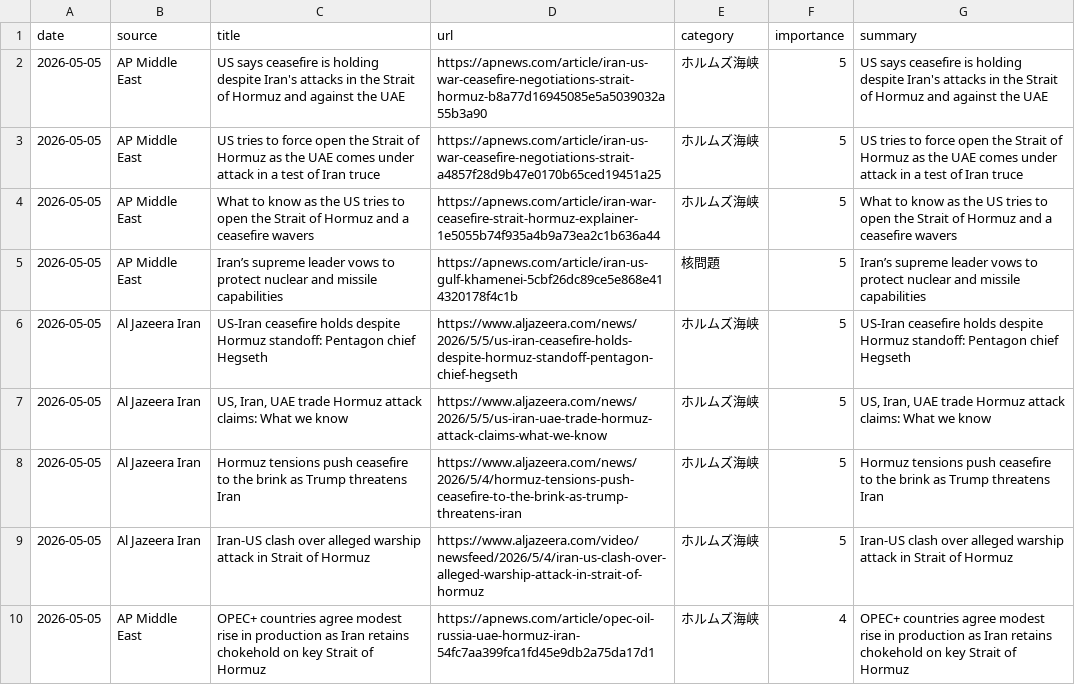
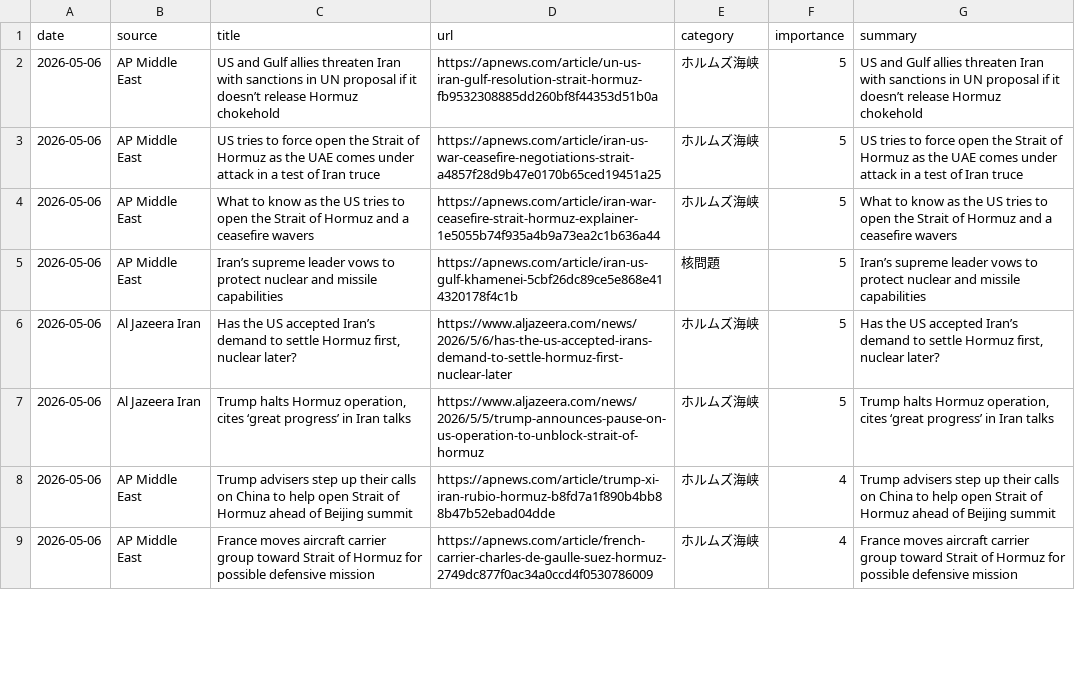
Before and after one commit to naka3-14/i-news, a CSV file: data/iran_news.csv, drawn as a sheet; only a part is shown; the diff covers the shown part only.

```diff
--- a/data/iran_news.csv
+++ b/data/iran_news.csv
@@ -1,10 +1,9 @@
 date,source,title,url,category,importance,summary
-2026-05-05,AP Middle East,US says ceasefire is holding despite Iran's attacks in the Strait of Hormuz and against the UAE,https://apnews.com/article/iran-us-war-ceasefire-negotiations-strait-hormuz-b8a77d16945085e5a5039032a55b3a90,ホルムズ海峡,5,US says ceasefire is holding despite Iran's attacks in the Strait of Hormuz and against the UAE
-2026-05-05,AP Middle East,US tries to force open the Strait of Hormuz as the UAE comes under attack in a test of Iran truce,https://apnews.com/article/iran-us-war-ceasefire-negotiations-strait-a4857f28d9b47e0170b65ced19451a25,ホルムズ海峡,5,US tries to force open the Strait of Hormuz as the UAE comes under attack in a test of Iran truce
-2026-05-05,AP Middle East,What to know as the US tries to open the Strait of Hormuz and a ceasefire wavers,https://apnews.com/article/iran-war-ceasefire-strait-hormuz-explainer-1e5055b74f935a4b9a73ea2c1b636a44,ホルムズ海峡,5,What to know as the US tries to open the Strait of Hormuz and a ceasefire wavers
-2026-05-05,AP Middle East,Iran’s supreme leader vows to protect nuclear and missile capabilities,https://apnews.com/article/iran-us-gulf-khamenei-5cbf26dc89ce5e868e414320178f4c1b,核問題,5,Iran’s supreme leader vows to protect nuclear and missile capabilities
-2026-05-05,Al Jazeera Iran,US-Iran ceasefire holds despite Hormuz standoff: Pentagon chief Hegseth,https://www.aljazeera.com/news/2026/5/5/us-iran-ceasefire-holds-despite-hormuz-standoff-pentagon-chief-hegseth,ホルムズ海峡,5,US-Iran ceasefire holds despite Hormuz standoff: Pentagon chief Hegseth
-2026-05-05,Al Jazeera Iran,"US, Iran, UAE trade Hormuz attack claims: What we know",https://www.aljazeera.com/news/2026/5/5/us-iran-uae-trade-hormuz-attack-claims-what-we-know,ホルムズ海峡,5,"US, Iran, UAE trade Hormuz attack claims: What we know"
-2026-05-05,Al Jazeera Iran,Hormuz tensions push ceasefire to the brink as Trump threatens Iran,https://www.aljazeera.com/news/2026/5/4/hormuz-tensions-push-ceasefire-to-the-brink-as-trump-threatens-iran,ホルムズ海峡,5,Hormuz tensions push ceasefire to the brink as Trump threatens Iran
-2026-05-05,Al Jazeera Iran,Iran-US clash over alleged warship attack in Strait of Hormuz,https://www.aljazeera.com/video/newsfeed/2026/5/4/iran-us-clash-over-alleged-warship-attack-in-strait-of-hormuz,ホルムズ海峡,5,Iran-US clash over alleged warship attack in Strait of Hormuz
-2026-05-05,AP Middle East,OPEC+ countries agree modest rise in production as Iran retains chokehold on key Strait of Hormuz,https://apnews.com/article/opec-oil-russia-uae-hormuz-iran-54fc7aa399fca1fd45e9db2a75da17d1,ホルムズ海峡,4,OPEC+ countries agree modest rise in production as Iran retains chokehold on key Strait of Hormuz
+2026-05-06,AP Middle East,US and Gulf allies threaten Iran with sanctions in UN proposal if it doesn’t release Hormuz chokehold,https://apnews.com/article/un-us-iran-gulf-resolution-strait-hormuz-fb9532308885dd260bf8f44353d51b0a,ホルムズ海峡,5,US and Gulf allies threaten Iran with sanctions in UN proposal if it doesn’t release Hormuz chokehold
+2026-05-06,AP Middle East,US tries to force open the Strait of Hormuz as the UAE comes under attack in a test of Iran truce,https://apnews.com/article/iran-us-war-ceasefire-negotiations-strait-a4857f28d9b47e0170b65ced19451a25,ホルムズ海峡,5,US tries to force open the Strait of Hormuz as the UAE comes under attack in a test of Iran truce
+2026-05-06,AP Middle East,What to know as the US tries to open the Strait of Hormuz and a ceasefire wavers,https://apnews.com/article/iran-war-ceasefire-strait-hormuz-explainer-1e5055b74f935a4b9a73ea2c1b636a44,ホルムズ海峡,5,What to know as the US tries to open the Strait of Hormuz and a ceasefire wavers
+2026-05-06,AP Middle East,Iran’s supreme leader vows to protect nuclear and missile capabilities,https://apnews.com/article/iran-us-gulf-khamenei-5cbf26dc89ce5e868e414320178f4c1b,核問題,5,Iran’s supreme leader vows to protect nuclear and missile capabilities
+2026-05-06,Al Jazeera Iran,"Has the US accepted Iran’s demand to settle Hormuz first, nuclear later?",https://www.aljazeera.com/news/2026/5/6/has-the-us-accepted-irans-demand-to-settle-hormuz-first-nuclear-later,ホルムズ海峡,5,"Has the US accepted Iran’s demand to settle Hormuz first, nuclear later?"
+2026-05-06,Al Jazeera Iran,"Trump halts Hormuz operation, cites ‘great progress’ in Iran talks",https://www.aljazeera.com/news/2026/5/5/trump-announces-pause-on-us-operation-to-unblock-strait-of-hormuz,ホルムズ海峡,5,"Trump halts Hormuz operation, cites ‘great progress’ in Iran talks"
+2026-05-06,AP Middle East,Trump advisers step up their calls on China to help open Strait of Hormuz ahead of Beijing summit,https://apnews.com/article/trump-xi-iran-rubio-hormuz-b8fd7a1f890b4bb88b47b52ebad04dde,ホルムズ海峡,4,Trump advisers step up their calls on China to help open Strait of Hormuz ahead of Beijing summit
+2026-05-06,AP Middle East,France moves aircraft carrier group toward Strait of Hormuz for possible defensive mission,https://apnews.com/article/french-carrier-charles-de-gaulle-suez-hormuz-2749dc877f0ac34a0ccd4f0530786009,ホルムズ海峡,4,France moves aircraft carrier group toward Strait of Hormuz for possible defensive mission
```
Also changed, not shown: 2 added rows, 6 removed rows and 33 edited cells elsewhere in this file, 6 other files.
